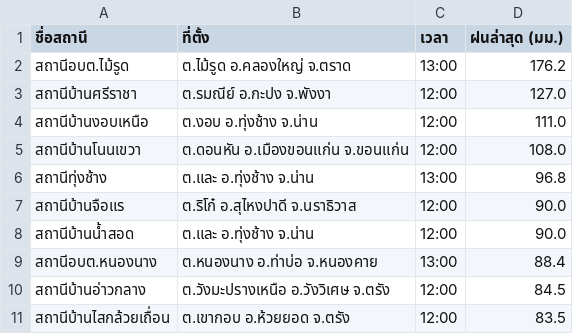
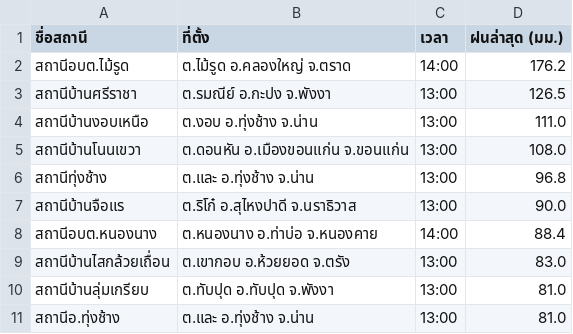
Before and after one commit to chaleeexez/scraper, a CSV file: thaiwater_rainfall_live.csv, drawn as a sheet.

```diff
--- a/thaiwater_rainfall_live.csv
+++ b/thaiwater_rainfall_live.csv
@@ -1,11 +1,11 @@
 ชื่อสถานี,ที่ตั้ง,เวลา,ฝนล่าสุด (มม.)
-สถานีอบต.ไม้รูด,ต.ไม้รูด อ.คลองใหญ่ จ.ตราด,13:00,176.2
-สถานีบ้านศรีราชา,ต.รมณีย์ อ.กะปง จ.พังงา,12:00,127.0
-สถานีบ้านงอบเหนือ,ต.งอบ อ.ทุ่งช้าง จ.น่าน,12:00,111.0
-สถานีบ้านโนนเขวา,ต.ดอนหัน อ.เมืองขอนแก่น จ.ขอนแก่น,12:00,108.0
+สถานีอบต.ไม้รูด,ต.ไม้รูด อ.คลองใหญ่ จ.ตราด,14:00,176.2
+สถานีบ้านศรีราชา,ต.รมณีย์ อ.กะปง จ.พังงา,13:00,126.5
+สถานีบ้านงอบเหนือ,ต.งอบ อ.ทุ่งช้าง จ.น่าน,13:00,111.0
+สถานีบ้านโนนเขวา,ต.ดอนหัน อ.เมืองขอนแก่น จ.ขอนแก่น,13:00,108.0
 สถานีทุ่งช้าง,ต.และ อ.ทุ่งช้าง จ.น่าน,13:00,96.8
-สถานีบ้านจือแร,ต.ริโก๋ อ.สุไหงปาดี จ.นราธิวาส,12:00,90.0
-สถานีบ้านน้ำสอด,ต.และ อ.ทุ่งช้าง จ.น่าน,12:00,90.0
-สถานีอบต.หนองนาง,ต.หนองนาง อ.ท่าบ่อ จ.หนองคาย,13:00,88.4
-สถานีบ้านอ่าวกลาง,ต.วังมะปรางเหนือ อ.วังวิเศษ จ.ตรัง,12:00,84.5
-สถานีบ้านไสกล้วยเถื่อน,ต.เขากอบ อ.ห้วยยอด จ.ตรัง,12:00,83.5
+สถานีบ้านจือแร,ต.ริโก๋ อ.สุไหงปาดี จ.นราธิวาส,13:00,90.0
+สถานีอบต.หนองนาง,ต.หนองนาง อ.ท่าบ่อ จ.หนองคาย,14:00,88.4
+สถานีบ้านไสกล้วยเถื่อน,ต.เขากอบ อ.ห้วยยอด จ.ตรัง,13:00,83.0
+สถานีบ้านลุ่มเกรียบ,ต.ทับปุด อ.ทับปุด จ.พังงา,13:00,81.0
+สถานีอ.ทุ่งช้าง,ต.และ อ.ทุ่งช้าง จ.น่าน,13:00,81.0
```
